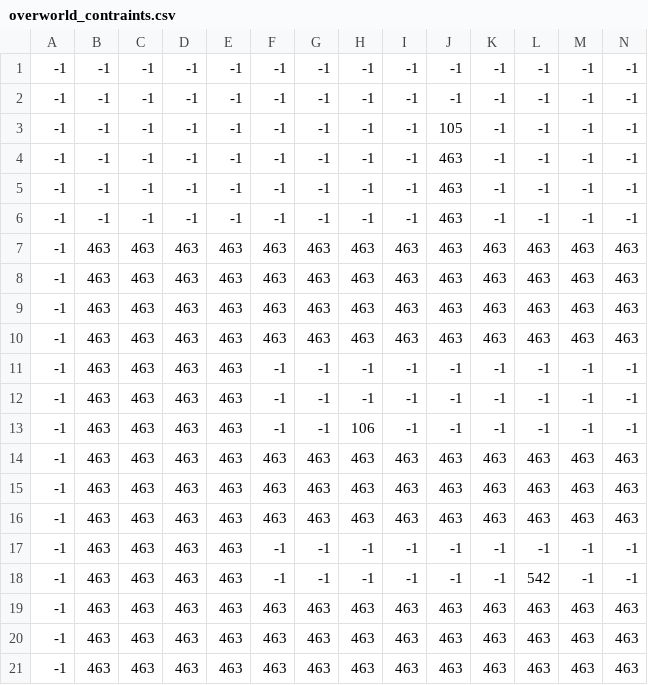
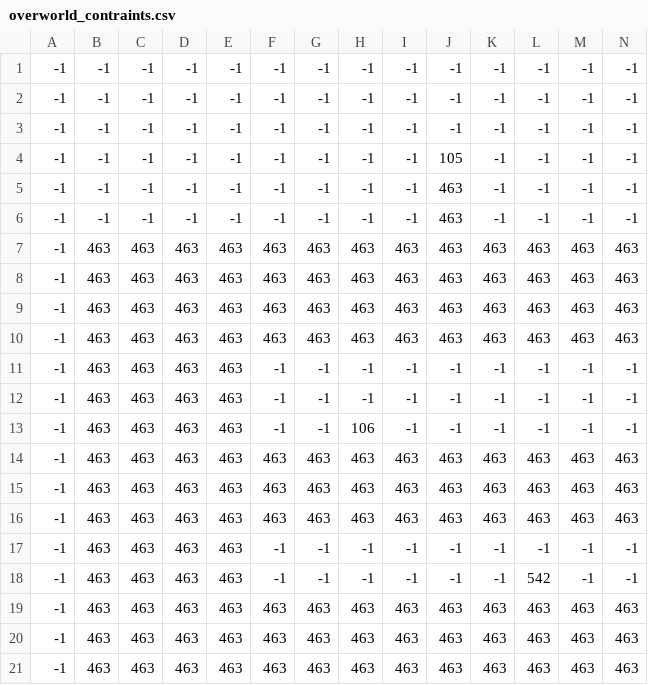
Before and after one commit to error-loading/ICS3U-FSE, a CSV file: levels/overworld/overworld_contraints.csv, drawn as a sheet; only a part is shown; removed rows and columns are numbered as before the commit, all else as after; rows hold the shown columns only; the diff names each change by its address in the sheet, - before the commit and + after, or states it on an @@ line.

Commit message:
return to overworld screen

```diff
--- a/levels/overworld/overworld_contraints.csv
+++ b/levels/overworld/overworld_contraints.csv
+row 3: -1 | -1 | -1 | -1 | -1 | -1 | -1 | -1 | -1 | -1 | -1 | -1 | -1 | -1
-row 6: -1 | -1 | -1 | -1 | -1 | -1 | -1 | -1 | -1 | 463 | -1 | -1 | -1 | -1
```
Also changed, not shown: 12 other files.
